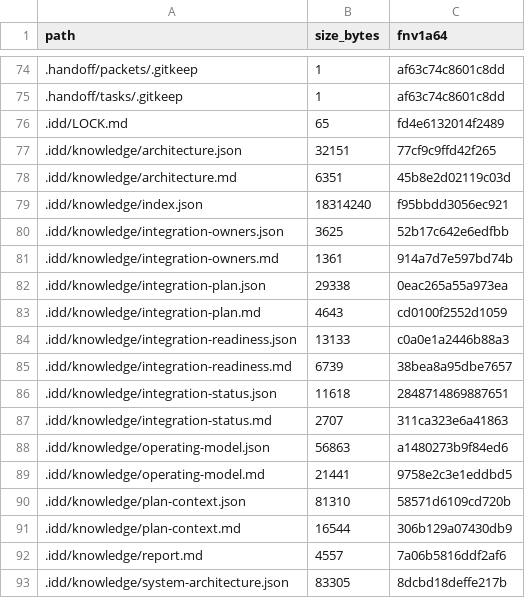
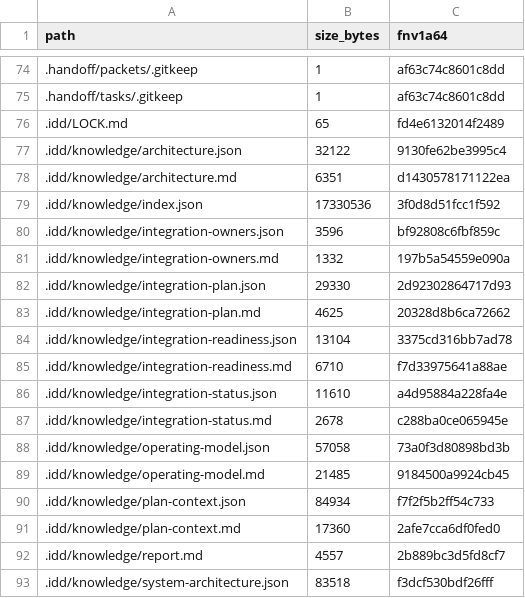
Before and after one commit to FlexNetOS/rusty-idd, a TSV file: .idd/MANIFEST.tsv, drawn as a sheet; only a part is shown, gaps mark what is left out; the diff covers the shown part only.

```diff
--- a/.idd/MANIFEST.tsv
+++ b/.idd/MANIFEST.tsv
@@ -76,18 +76,18 @@ path	size_bytes	fnv1a64
 .idd/LOCK.md	65	fd4e6132014f2489
-.idd/knowledge/architecture.json	32151	77cf9c9ffd42f265
-.idd/knowledge/architecture.md	6351	45b8e2d02119c03d
-.idd/knowledge/index.json	18314240	f95bbdd3056ec921
-.idd/knowledge/integration-owners.json	3625	52b17c642e6edfbb
-.idd/knowledge/integration-owners.md	1361	914a7d7e597bd74b
-.idd/knowledge/integration-plan.json	29338	0eac265a55a973ea
-.idd/knowledge/integration-plan.md	4643	cd0100f2552d1059
-.idd/knowledge/integration-readiness.json	13133	c0a0e1a2446b88a3
-.idd/knowledge/integration-readiness.md	6739	38bea8a95dbe7657
-.idd/knowledge/integration-status.json	11618	2848714869887651
-.idd/knowledge/integration-status.md	2707	311ca323e6a41863
-.idd/knowledge/operating-model.json	56863	a1480273b9f84ed6
-.idd/knowledge/operating-model.md	21441	9758e2c3e1eddbd5
-.idd/knowledge/plan-context.json	81310	58571d6109cd720b
-.idd/knowledge/plan-context.md	16544	306b129a07430db9
-.idd/knowledge/report.md	4557	7a06b5816ddf2af6
-.idd/knowledge/system-architecture.json	83305	8dcbd18deffe217b
+.idd/knowledge/architecture.json	32122	9130fe62be3995c4
+.idd/knowledge/architecture.md	6351	d1430578171122ea
+.idd/knowledge/index.json	17330536	3f0d8d51fcc1f592
+.idd/knowledge/integration-owners.json	3596	bf92808c6fbf859c
+.idd/knowledge/integration-owners.md	1332	197b5a54559e090a
+.idd/knowledge/integration-plan.json	29330	2d92302864717d93
+.idd/knowledge/integration-plan.md	4625	20328d8b6ca72662
+.idd/knowledge/integration-readiness.json	13104	3375cd316bb7ad78
+.idd/knowledge/integration-readiness.md	6710	f7d33975641a88ae
+.idd/knowledge/integration-status.json	11610	a4d95884a228fa4e
+.idd/knowledge/integration-status.md	2678	c288ba0ce065945e
+.idd/knowledge/operating-model.json	57058	73a0f3d80898bd3b
+.idd/knowledge/operating-model.md	21485	9184500a9924cb45
+.idd/knowledge/plan-context.json	84934	f7f2f5b2ff54c733
+.idd/knowledge/plan-context.md	17360	2afe7cca6df0fed0
+.idd/knowledge/report.md	4557	2b889bc3d5fd8cf7
+.idd/knowledge/system-architecture.json	83518	f3dcf530bdf26fff
```
Also changed, not shown: 5 added rows and 58 edited cells elsewhere in this file, 51 other files.
